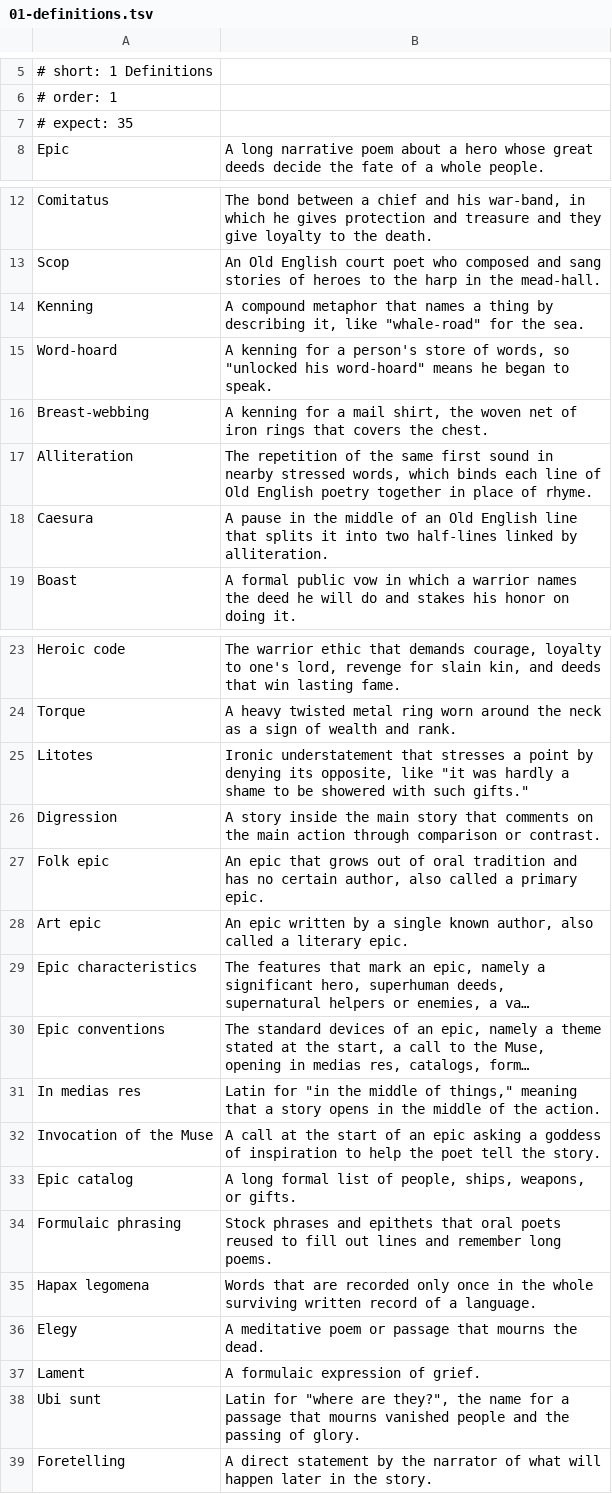
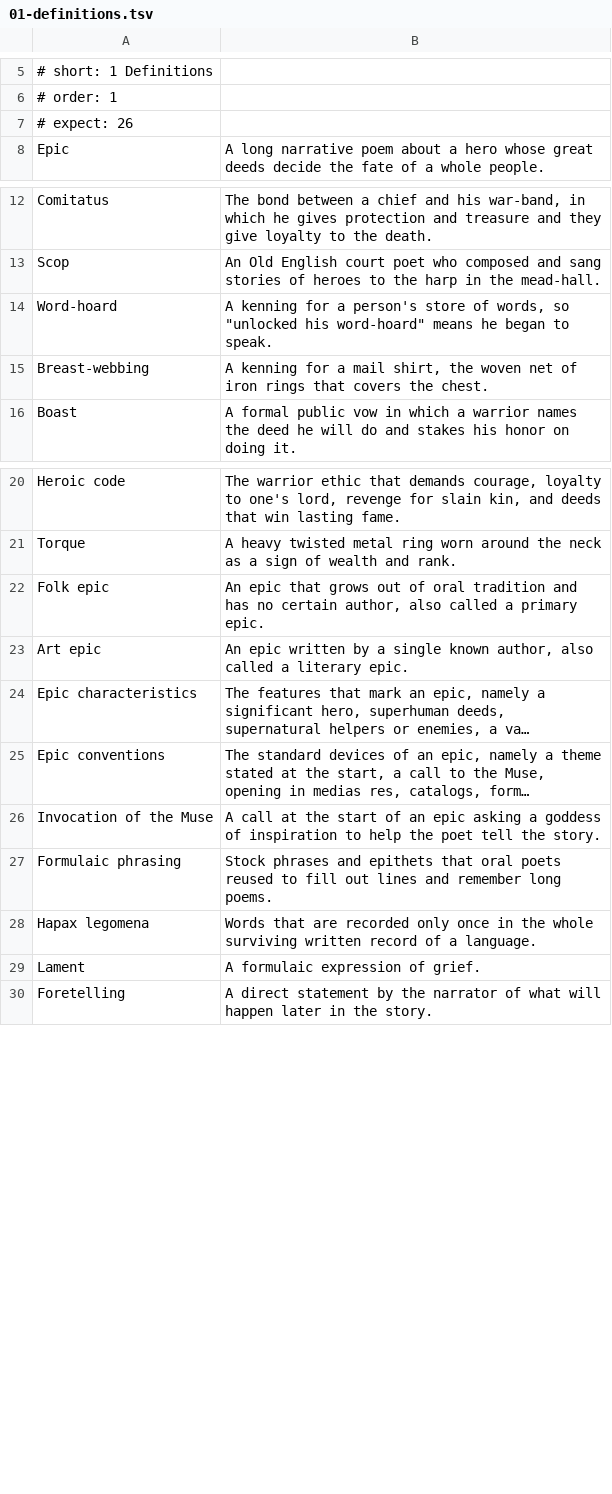
Before and after one commit to damiankilloughis-bit/flashcards, a TSV file: decks/src/eng205/beowulf-part-1/01-definitions.tsv, drawn as a sheet; only a part is shown, gaps mark what is left out; long unchanged cells end in …; the diff names each change by its address in the sheet, - before the commit and + after, or states it on an @@ line.

Commit message:
Add ENG-205 Literary Devices deck; move general device terms out of topic decks

```diff
--- a/decks/src/eng205/beowulf-part-1/01-definitions.tsv
+++ b/decks/src/eng205/beowulf-part-1/01-definitions.tsv
-A7: # expect: 35
+A7: # expect: 26
-row 14: Kenning | A compound metaphor that names a thing by describing it, like "whale-road" for the sea.
-row 17: Alliteration | The repetition of the same first sound in nearby stressed words, which binds each line of Old English poetry together in place of rhyme.
-row 18: Caesura | A pause in the middle of an Old English line that splits it into two half-lines linked by alliteration.
-row 25: Litotes | Ironic understatement that stresses a point by denying its opposite, like "it was hardly a shame to be showered with such gifts."
-row 26: Digression | A story inside the main story that comments on the main action through comparison or contrast.
-row 31: In medias res | Latin for "in the middle of things," meaning that a story opens in the middle of the action.
-row 33: Epic catalog | A long formal list of people, ships, weapons, or gifts.
-row 36: Elegy | A meditative poem or passage that mourns the dead.
-row 38: Ubi sunt | Latin for "where are they?", the name for a passage that mourns vanished people and the passing of glory.
```
Also changed, not shown: decks/src/eng205/beowulf-part-2/01-definitions.tsv, decks/src/eng205/middle-ages-intro/01-definitions.tsv, 6 other files.
